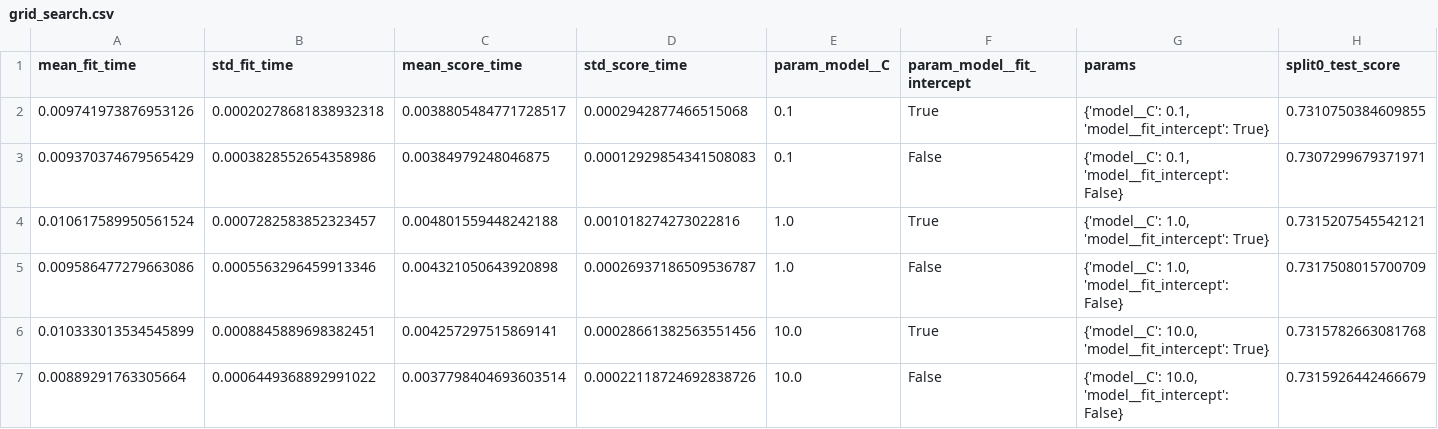
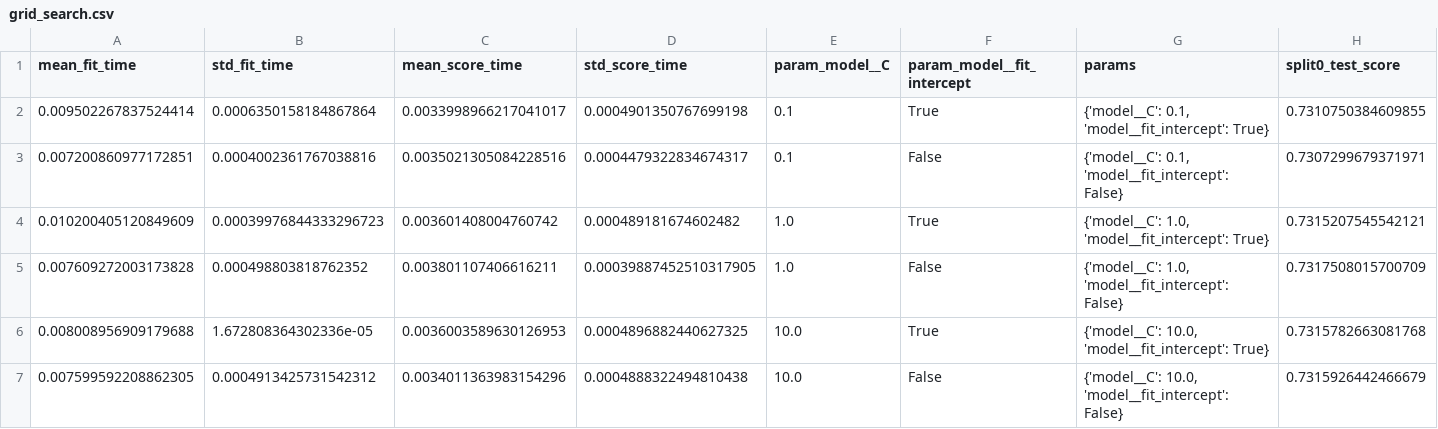
Before and after one commit to safi111287/midterm-no-shows, a CSV file: reports/grid_search.csv, drawn as a sheet; only a part is shown; the diff names each change by its address in the sheet, - before the commit and + after, or states it on an @@ line.

Commit message:
Regenerate model and reports in the project environment

```diff
--- a/reports/grid_search.csv
+++ b/reports/grid_search.csv
-A2 (mean_fit_time): 0.009741973876953126
+A2 (mean_fit_time): 0.009502267837524414
-B2 (std_fit_time): 0.00020278681838932318
+B2 (std_fit_time): 0.0006350158184867864
-C2 (mean_score_time): 0.0038805484771728517
+C2 (mean_score_time): 0.0033998966217041017
-D2 (std_score_time): 0.0002942877466515068
+D2 (std_score_time): 0.0004901350767699198
-A3 (mean_fit_time): 0.009370374679565429
+A3 (mean_fit_time): 0.007200860977172851
-B3 (std_fit_time): 0.0003828552654358986
+B3 (std_fit_time): 0.0004002361767038816
-C3 (mean_score_time): 0.00384979248046875
+C3 (mean_score_time): 0.0035021305084228516
-D3 (std_score_time): 0.00012929854341508083
+D3 (std_score_time): 0.0004479322834674317
-A4 (mean_fit_time): 0.010617589950561524
+A4 (mean_fit_time): 0.010200405120849609
-B4 (std_fit_time): 0.0007282583852323457
+B4 (std_fit_time): 0.00039976844333296723
-C4 (mean_score_time): 0.004801559448242188
+C4 (mean_score_time): 0.003601408004760742
-D4 (std_score_time): 0.001018274273022816
+D4 (std_score_time): 0.000489181674602482
-A5 (mean_fit_time): 0.009586477279663086
+A5 (mean_fit_time): 0.007609272003173828
-B5 (std_fit_time): 0.0005563296459913346
+B5 (std_fit_time): 0.000498803818762352
-C5 (mean_score_time): 0.004321050643920898
+C5 (mean_score_time): 0.003801107406616211
-D5 (std_score_time): 0.00026937186509536787
+D5 (std_score_time): 0.00039887452510317905
-A6 (mean_fit_time): 0.010333013534545899
+A6 (mean_fit_time): 0.008008956909179688
-B6 (std_fit_time): 0.0008845889698382451
+B6 (std_fit_time): 1.672808364302336e-05
-C6 (mean_score_time): 0.004257297515869141
+C6 (mean_score_time): 0.0036003589630126953
-D6 (std_score_time): 0.00028661382563551456
+D6 (std_score_time): 0.0004896882440627325
-A7 (mean_fit_time): 0.00889291763305664
+A7 (mean_fit_time): 0.007599592208862305
-B7 (std_fit_time): 0.0006449368892991022
+B7 (std_fit_time): 0.0004913425731542312
-C7 (mean_score_time): 0.0037798404693603514
+C7 (mean_score_time): 0.0034011363983154296
-D7 (std_score_time): 0.00022118724692838726
+D7 (std_score_time): 0.0004888322494810438
```
Also changed, not shown: 2 other files.
